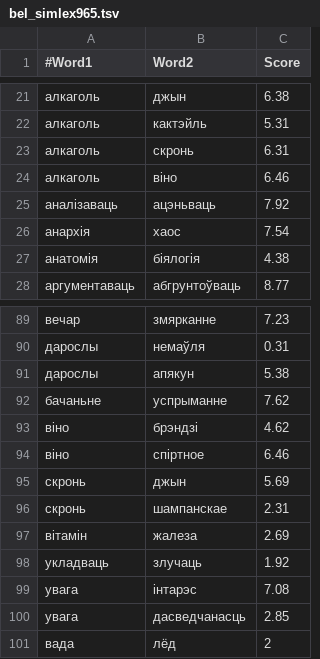
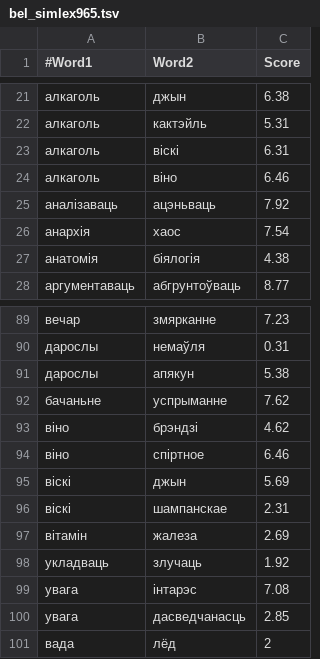
Before and after one commit to akutuzov/belarus_embeddings, a TSV file: testsets/bel_simlex965.tsv, drawn as a sheet; only a part is shown, gaps mark what is left out.

Commit message:
bug fixed

```diff
--- a/testsets/bel_simlex965.tsv
+++ b/testsets/bel_simlex965.tsv
@@ -22,3 +22,3 @@
 алкаголь	кактэйль	5.31
-алкаголь	скронь	6.31
+алкаголь	віскі	6.31
 алкаголь	віно	6.46
@@ -94,4 +94,4 @@
 віно	спіртное	6.46
-скронь	джын	5.69
-скронь	шампанскае	2.31
+віскі	джын	5.69
+віскі	шампанскае	2.31
 вітамін	жалеза	2.69
```
